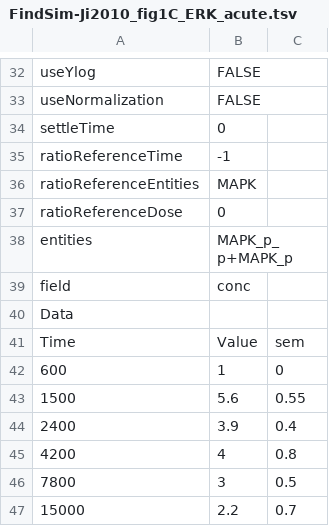
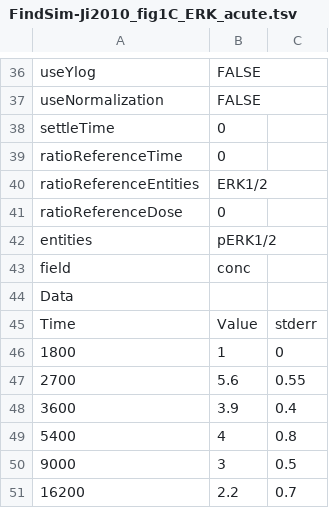
Before and after one commit to BhallaLab/FindSim, a TSV file: Curated/FindSim-Ji2010_fig1C_ERK_acute.tsv, drawn as a sheet; only a part is shown, gaps mark what is left out; the diff covers the shown part only.

```diff
--- a/Curated/FindSim-Ji2010_fig1C_ERK_acute.tsv
+++ b/Curated/FindSim-Ji2010_fig1C_ERK_acute.tsv
@@ -34,14 +38,14 @@ useNormalization	FALSE
 settleTime	0	
-ratioReferenceTime	-1	
-ratioReferenceEntities	MAPK	
+ratioReferenceTime	0	
+ratioReferenceEntities	ERK1/2	
 ratioReferenceDose	0	
-entities	MAPK_p_p+MAPK_p	
+entities	pERK1/2	
 field	conc	
 Data		
-Time	Value	sem
-600	1	0
-1500	5.6	0.55
-2400	3.9	0.4
-4200	4	0.8
-7800	3	0.5
-15000	2.2	0.7
+Time	Value	stderr
+1800	1	0
+2700	5.6	0.55
+3600	3.9	0.4
+5400	4	0.8
+9000	3	0.5
+16200	2.2	0.7
```
Also changed, not shown: 10 added rows, 19 removed rows, 3 moved rows and 12 edited cells elsewhere in this file, 1 other file.
